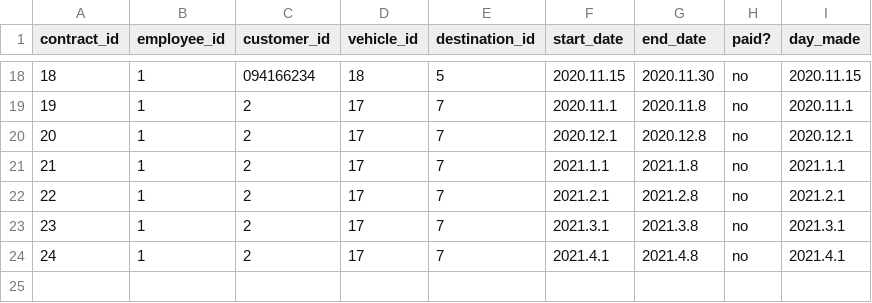
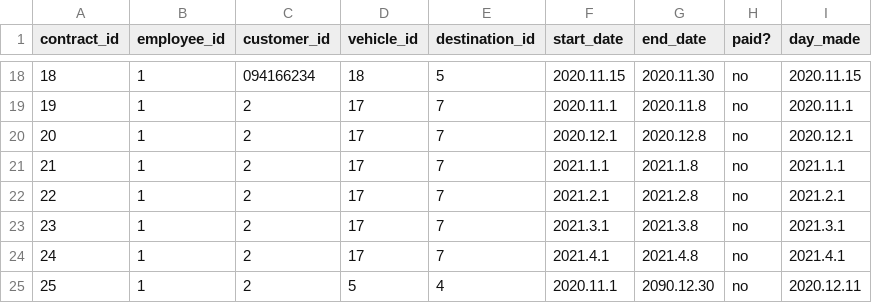
Before and after one commit to arnort20/ChuckNorris, a CSV file: Data_files/Contracts.csv, drawn as a sheet; only a part is shown, gaps mark what is left out.

Commit message:
did rvk and contracts

```diff
--- a/Data_files/Contracts.csv
+++ b/Data_files/Contracts.csv
@@ -24 +24,2 @@ contract_id,employee_id,customer_id,vehicle_id,destination_id,start_date,end_dat
 24,1,2,17,7,2021.4.1,2021.4.8,no,2021.4.1
+25,1,2,5,4,2020.11.1,2090.12.30,no,2020.12.11
```
Also changed, not shown: 1 other file.
